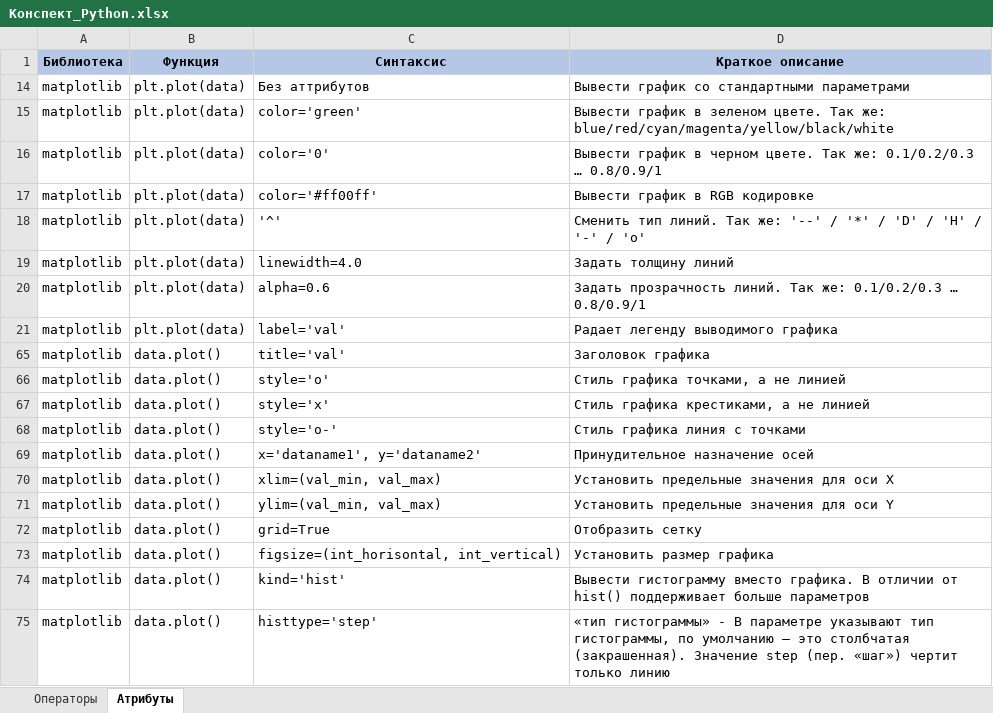
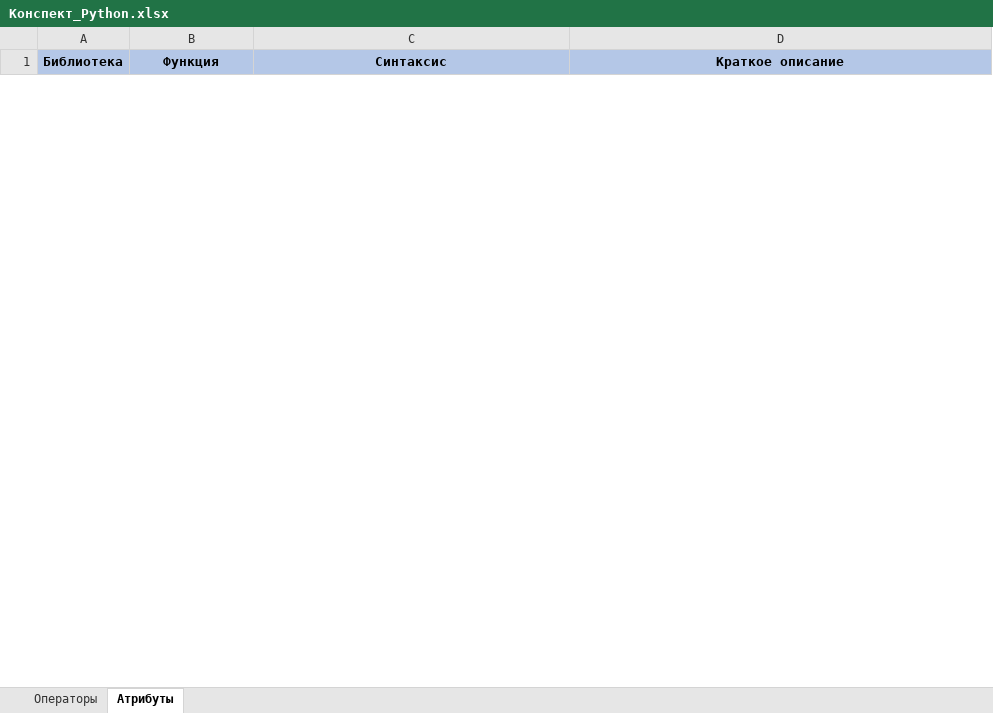
Before and after one commit to mustdayker/my_code, an Excel workbook: Конспект_Python.xlsx, sheet Атрибуты, drawn as a sheet; only a part is shown; values as stored, in another font and other column widths than the file's, no borders; removed rows and columns are numbered as before the commit, all else as after; the diff covers the shown part only; the diff names each change by its address in the sheet, - before the commit and + after, or states it on an @@ line.

Commit message:
Update Конспект_Python.xlsx

```diff
--- a/Конспект_Python.xlsx (sheet Атрибуты)
+++ b/Конспект_Python.xlsx (sheet Атрибуты)
@@ row 14 hidden: matplotlib | plt.plot(data) | Без аттрибутов | Вывести график со стандартными параметрами @@
@@ row 15 hidden: matplotlib | plt.plot(data) | color='green' | Вывести график в зеленом цвете. Так же: blue/red/cyan/magenta/yellow/black/white @@
@@ row 16 hidden: matplotlib | plt.plot(data) | color='0' | Вывести график в черном цвете. Так же: 0.1/0.2/0.3 … 0.8/0.9/1 @@
@@ row 17 hidden: matplotlib | plt.plot(data) | color='#ff00ff' | Вывести график в RGB кодировке @@
@@ row 18 hidden: matplotlib | plt.plot(data) | '^' | Сменить тип линий. Так же: '--' / '*' / 'D' / 'H' / '-' / 'o' @@
@@ row 19 hidden: matplotlib | plt.plot(data) | linewidth=4.0 | Задать толщину линий @@
@@ row 20 hidden: matplotlib | plt.plot(data) | alpha=0.6 | Задать прозрачность линий. Так же: 0.1/0.2/0.3 … 0.8/0.9/1 @@
@@ row 21 hidden: matplotlib | plt.plot(data) | label='val' | Pадает легенду выводимого графика @@
@@ row 65 hidden: matplotlib | data.plot() | title='val' | Заголовок графика @@
@@ row 66 hidden: matplotlib | data.plot() | style='o' | Стиль графика точками, а не линией @@
@@ row 67 hidden: matplotlib | data.plot() | style='x' | Стиль графика крестиками, а не линией @@
@@ row 68 hidden: matplotlib | data.plot() | style='o-' | Стиль графика линия с точками @@
@@ row 69 hidden: matplotlib | data.plot() | x='dataname1', y='dataname2' | Принудительное назначение осей @@
@@ row 70 hidden: matplotlib | data.plot() | xlim=(val_min, val_max) | Установить предельные значения для оси X @@
@@ row 71 hidden: matplotlib | data.plot() | ylim=(val_min, val_max) | Установить предельные значения для оси Y @@
@@ row 72 hidden: matplotlib | data.plot() | grid=True | Отобразить сетку @@
@@ row 73 hidden: matplotlib | data.plot() | figsize=(int_horisontal, int_vertical) | Установить размер графика @@
@@ row 74 hidden: matplotlib | data.plot() | kind='hist' | Вывести гистограмму вместо графика. В отличии от hist() поддерживает больше параметров @@
@@ row 75 hidden: matplotlib | data.plot() | histtype='step' | «тип гистограммы» - В параметре указывают тип гистограммы, по умолчанию — это столбчатая (закрашенная). Значение step (пер. «шаг») чертит только линию @@
```
Also changed, not shown: 4 added rows, 2 removed rows and 12 hidden or unhidden rows elsewhere in this sheet, sheet Операторы, hidden cells.
